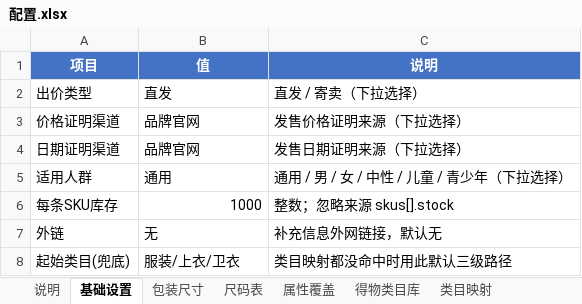
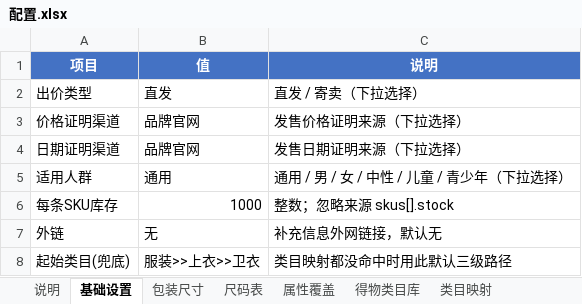
Before and after one commit to sunzhufeng12345/ebayda-dewu-helper, an Excel workbook: 配置文件/配置.xlsx, sheet 基础设置, drawn as a sheet; values as stored, in another font and other column widths than the file's, no borders; the diff names each change by its address in the sheet, - before the commit and + after, or states it on an @@ line.

```diff
--- a/配置文件/配置.xlsx (sheet 基础设置)
+++ b/配置文件/配置.xlsx (sheet 基础设置)
-B8 (值): 服装/上衣/卫衣
+B8 (值): 服装>>上衣>>卫衣
```
Also changed, not shown: sheet 得物类目库, sheet 类目映射, sheet 说明, 4 other files.
